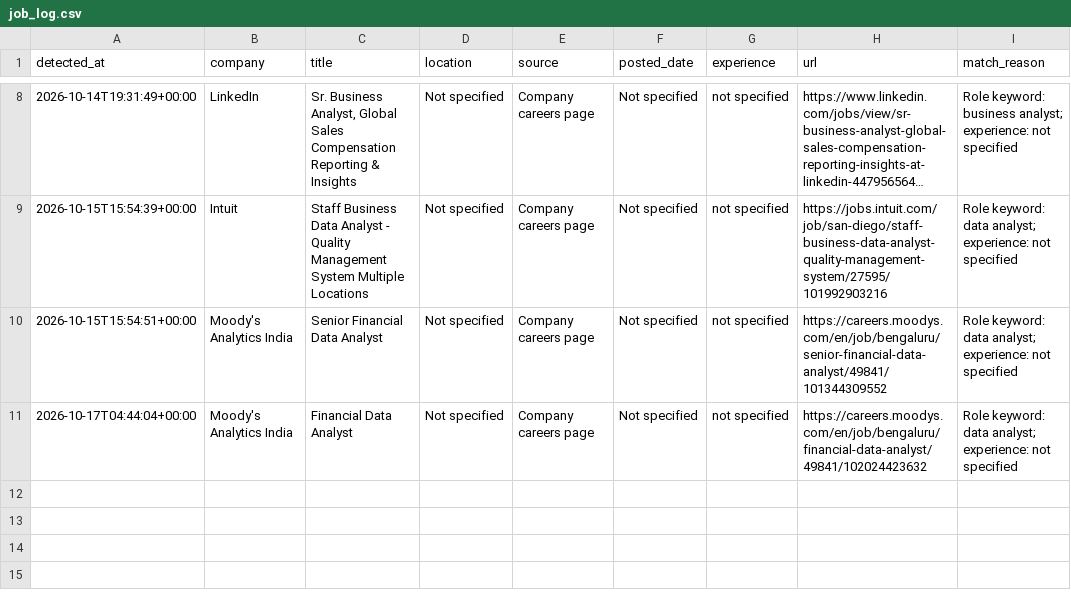
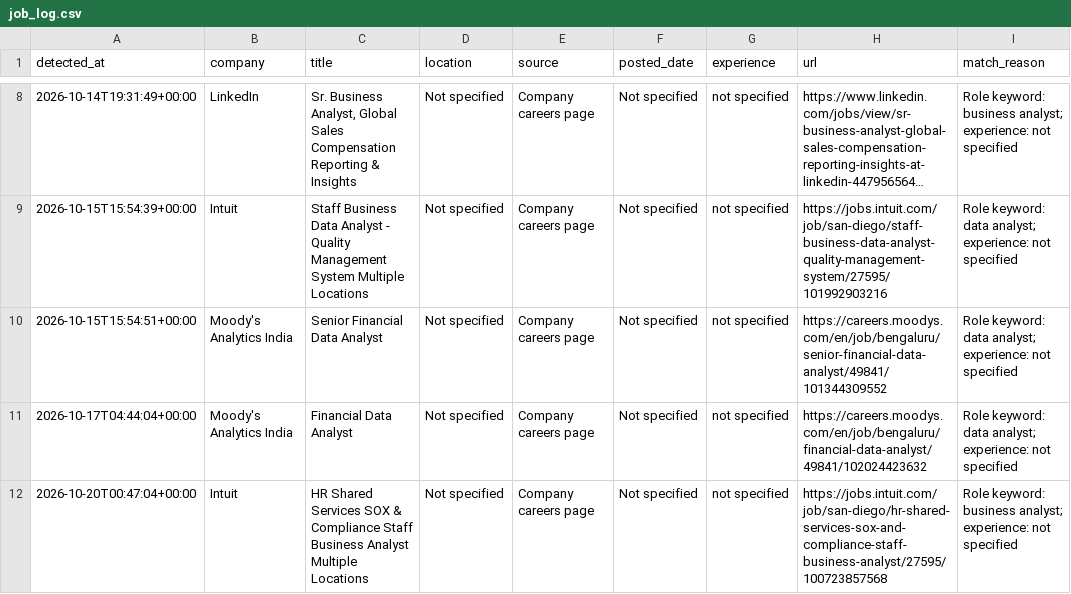
Before and after one commit to ruturaj1265/my-job-alerts, a CSV file: job_log.csv, drawn as a sheet; only a part is shown, gaps mark what is left out; long unchanged cells end in …; the diff names each change by its address in the sheet, - before the commit and + after, or states it on an @@ line.

```diff
--- a/job_log.csv
+++ b/job_log.csv
+row 12: 2026-10-20T00:47:04+00:00 | Intuit | HR Shared Services SOX & Compliance Staff Business Analyst Multiple Locations | Not specified | Company careers page | Not specified | not specified | https://jobs.intuit.com/job/san-diego/hr-shared-services-sox-and-compliance-staff-business-analyst/27595/100723857568 | Role keyword: business analyst; experience: not specified
```
Also changed, not shown: 1 other file.
